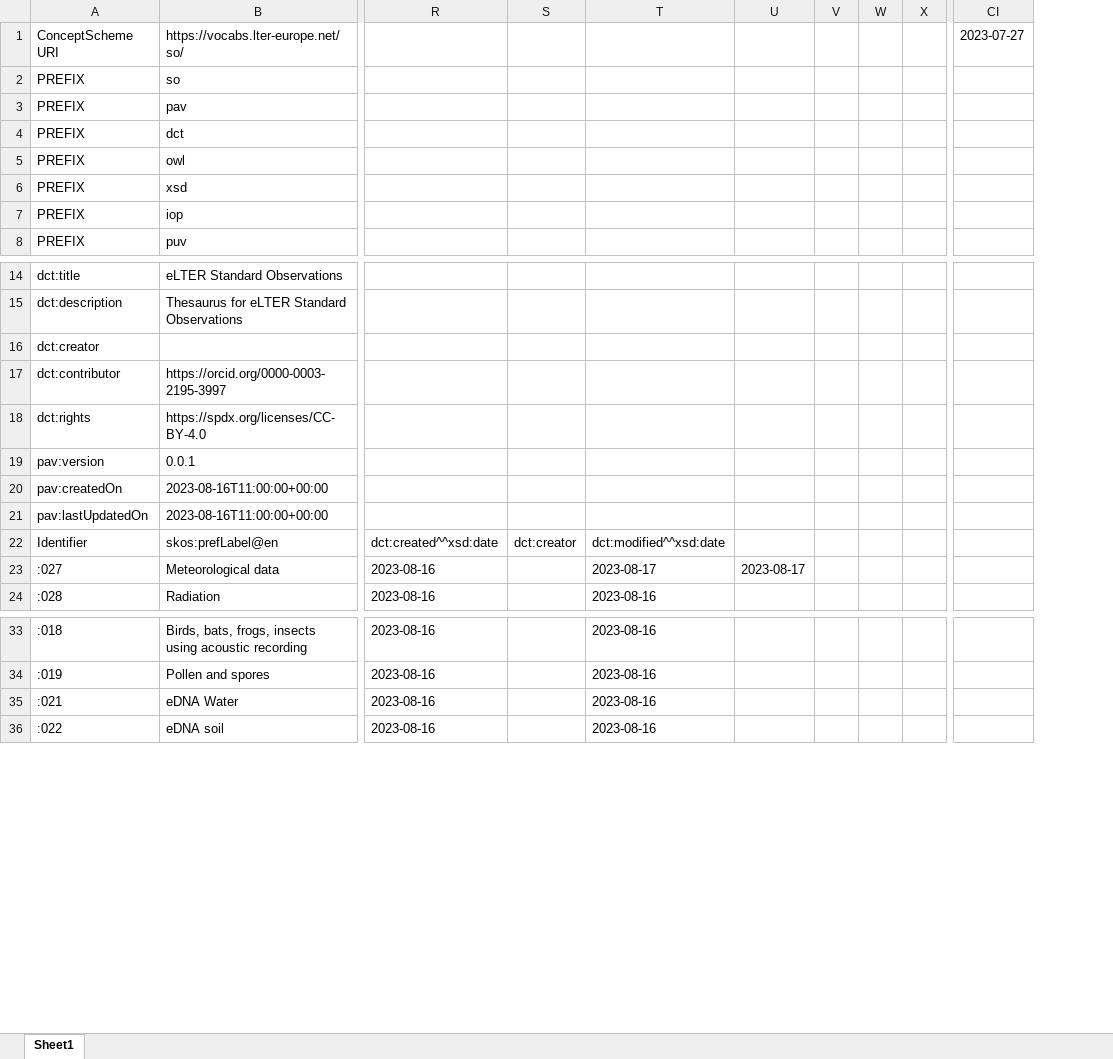
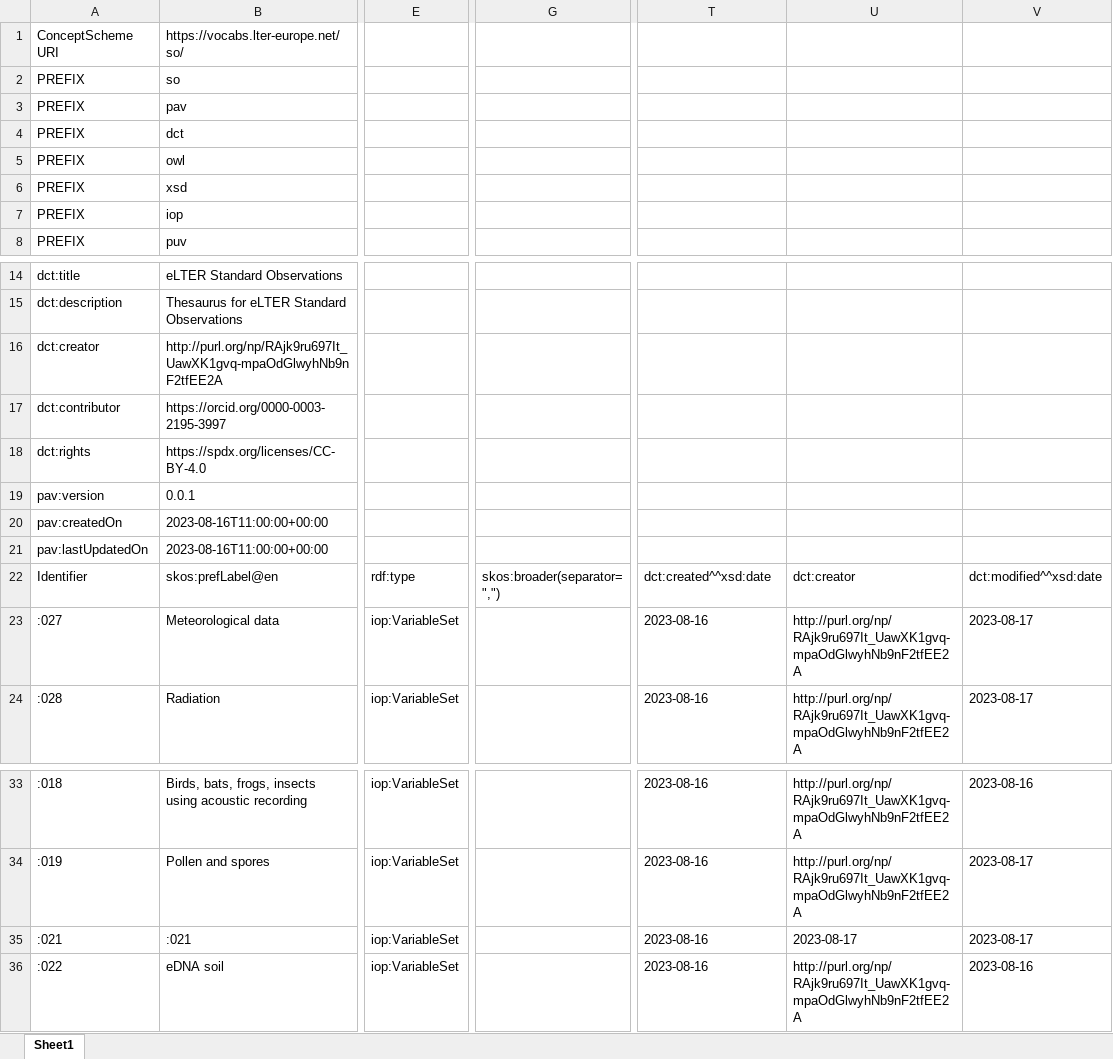
Before and after one commit to LTER-Europe/SO, an Excel workbook: standard-observations.xlsx, sheet Sheet1, drawn as a sheet; only a part is shown, gaps mark what is left out; values as stored, in another font and other column widths than the file's, no borders; removed rows and columns are numbered as before the commit, all else as after; the diff covers the shown part only; the diff names each change by its address in the sheet, - before the commit and + after, or states it on an @@ line.

```diff
--- a/standard-observations.xlsx (sheet Sheet1)
+++ b/standard-observations.xlsx (sheet Sheet1)
+column E, rows 22-24: rdf:type | iop:VariableSet | iop:VariableSet; rows 33-36: all iop:VariableSet
+column G, row 22: skos:broader(separator=",")
-column R, rows 22-24: dct:created^^xsd:date | 2023-08-16 | 2023-08-16; rows 33-36: all 2023-08-16
-column S, row 22: dct:creator
-column U, row 23: 2023-08-17
-column V, empty
-column W, empty
-column X, empty
-column CI, row 1: 2023-07-27
+column U, rows 22-24: dct:creator | http://purl.org/np/RAjk9ru697It_UawXK1gvq-mpaOdGlwyhNb9nF2tfEE2A | http://purl.org/np/RAjk9ru697It_UawXK1gvq-mpaOdGlwyhNb9nF2tfEE2A; rows 33-36: http://purl.org/np/RAjk9ru697It_UawXK1gvq-mpaOdGlwyhNb9nF2tfEE2A | http://purl.org/np/RAjk9ru697It_UawXK1gvq-mpaOdGlwyhNb9nF2tfEE2A | 2023-08-17 | http://purl.org/np/RAjk9ru697It_UawXK1gvq-mpaOdGlwyhNb9nF2tfEE2A
+column V, rows 22-24: dct:modified^^xsd:date | 2023-08-17 | 2023-08-17; rows 33-36: 2023-08-16 | 2023-08-17 | 2023-08-17 | 2023-08-16
-B16: (empty)
+B16: http://purl.org/np/RAjk9ru697It_UawXK1gvq-mpaOdGlwyhNb9nF2tfEE2A
-T22: dct:modified^^xsd:date
+T22: dct:created^^xsd:date
-T23: 2023-08-17
+T23: 2023-08-16
-B35: eDNA Water
+B35: :021
```
Also changed, not shown: 62 removed columns elsewhere in this sheet, 3 other files.
